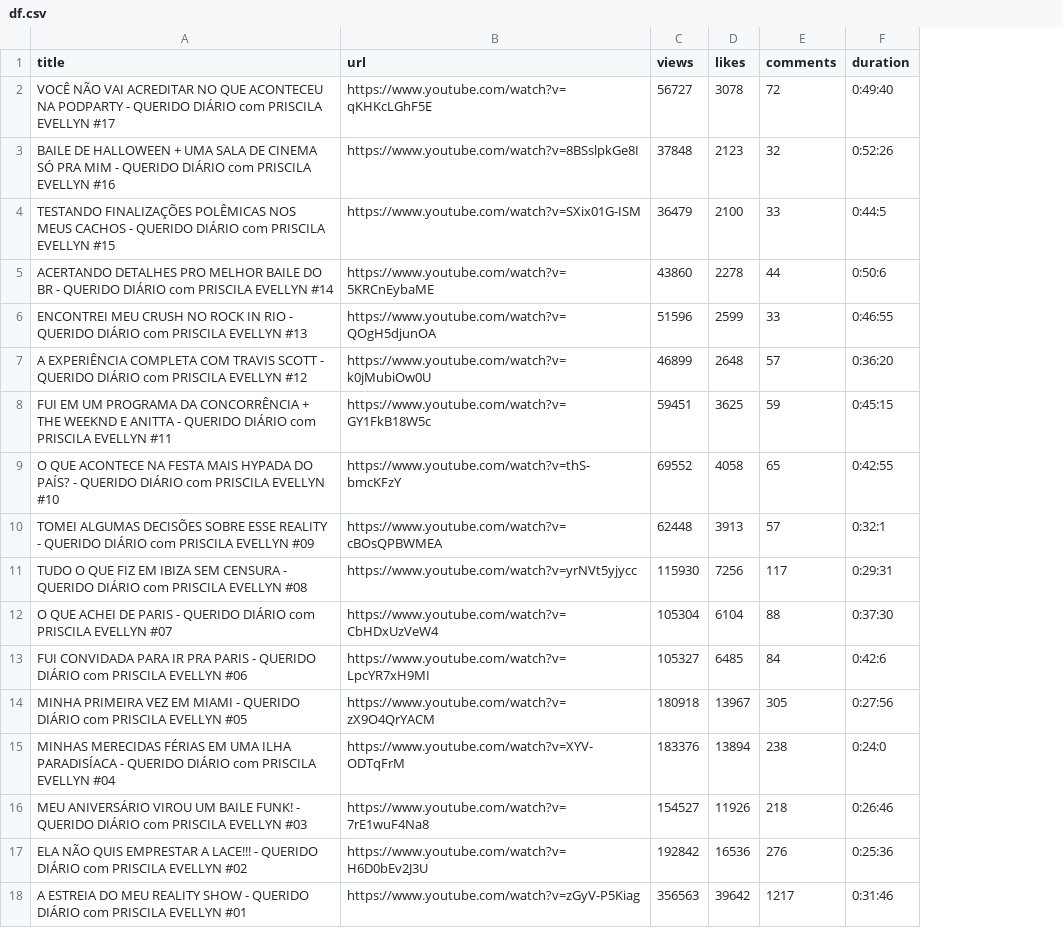
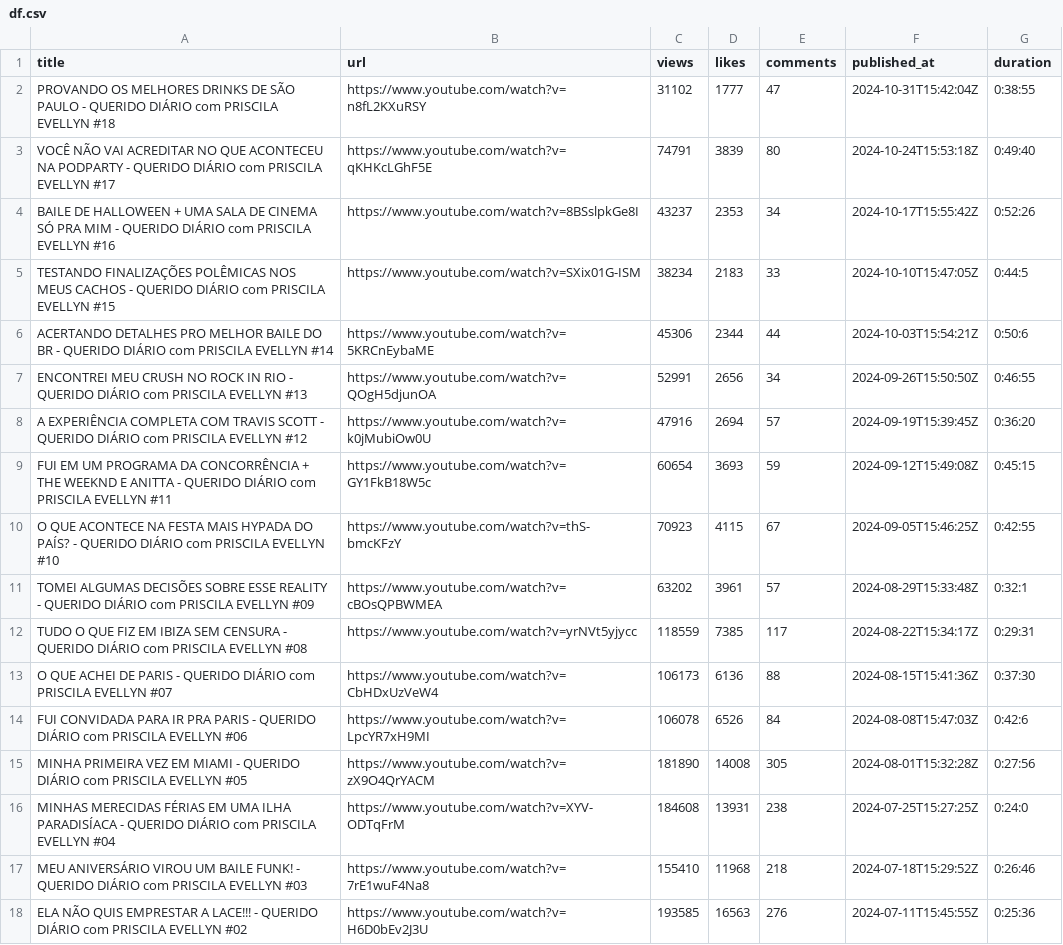
Before and after one commit to Chinalle/Analise-Podpah-YoutubeAPI, a CSV file: df.csv, drawn as a sheet; removed rows and columns are numbered as before the commit, all else as after; the diff names each change by its address in the sheet, - before the commit and + after, or states it on an @@ line.

```diff
--- a/df.csv
+++ b/df.csv
+column F (published_at), rows 3-18: 2024-10-24T15:53:18Z | 2024-10-17T15:55:42Z | 2024-10-10T15:47:05Z | 2024-10-03T15:54:21Z | 2024-09-26T15:50:50Z | 2024-09-19T15:39:45Z | 2024-09-12T15:49:08Z | 2024-09-05T15:46:25Z | 2024-08-29T15:33:48Z | 2024-08-22T15:34:17Z | 2024-08-15T15:41:36Z | 2024-08-08T15:47:03Z | 2024-08-01T15:32:28Z | 2024-07-25T15:27:25Z | 2024-07-18T15:29:52Z | 2024-07-11T15:45:55Z
+row 2: PROVANDO OS MELHORES DRINKS DE SÃO PAULO - QUERIDO DIÁRIO com PRISCILA EVELLYN #18 | https://www.youtube.com/watch?v=n8fL2KXuRSY | 31102 | 1777 | 47 | 2024-10-31T15:42:04Z | 0:38:55
-C3 (views): 56727
+C3 (views): 74791
-D3 (likes): 3078
+D3 (likes): 3839
-E3 (comments): 72
+E3 (comments): 80
-C4 (views): 37848
+C4 (views): 43237
-D4 (likes): 2123
+D4 (likes): 2353
-E4 (comments): 32
+E4 (comments): 34
-C5 (views): 36479
+C5 (views): 38234
-D5 (likes): 2100
+D5 (likes): 2183
-C6 (views): 43860
+C6 (views): 45306
-D6 (likes): 2278
+D6 (likes): 2344
-C7 (views): 51596
+C7 (views): 52991
-D7 (likes): 2599
+D7 (likes): 2656
-E7 (comments): 33
+E7 (comments): 34
-C8 (views): 46899
+C8 (views): 47916
-D8 (likes): 2648
+D8 (likes): 2694
-C9 (views): 59451
+C9 (views): 60654
-D9 (likes): 3625
+D9 (likes): 3693
-C10 (views): 69552
+C10 (views): 70923
-D10 (likes): 4058
+D10 (likes): 4115
-E10 (comments): 65
+E10 (comments): 67
-C11 (views): 62448
+C11 (views): 63202
-D11 (likes): 3913
+D11 (likes): 3961
-C12 (views): 115930
+C12 (views): 118559
-D12 (likes): 7256
+D12 (likes): 7385
-C13 (views): 105304
+C13 (views): 106173
-D13 (likes): 6104
+D13 (likes): 6136
-C14 (views): 105327
+C14 (views): 106078
-D14 (likes): 6485
+D14 (likes): 6526
-C15 (views): 180918
+C15 (views): 181890
-D15 (likes): 13967
+D15 (likes): 14008
-C16 (views): 183376
+C16 (views): 184608
-D16 (likes): 13894
+D16 (likes): 13931
-C17 (views): 154527
+C17 (views): 155410
-D17 (likes): 11926
+D17 (likes): 11968
-C18 (views): 192842
+C18 (views): 193585
-D18 (likes): 16536
+D18 (likes): 16563
-row 18: A ESTREIA DO MEU REALITY SHOW - QUERIDO DIÁRIO com PRISCILA EVELLYN #01 | https://www.youtube.com/watch?v=zGyV-P5Kiag | 356563 | 39642 | 1217 | 0:31:46
```
Also changed, not shown: 2 other files.
